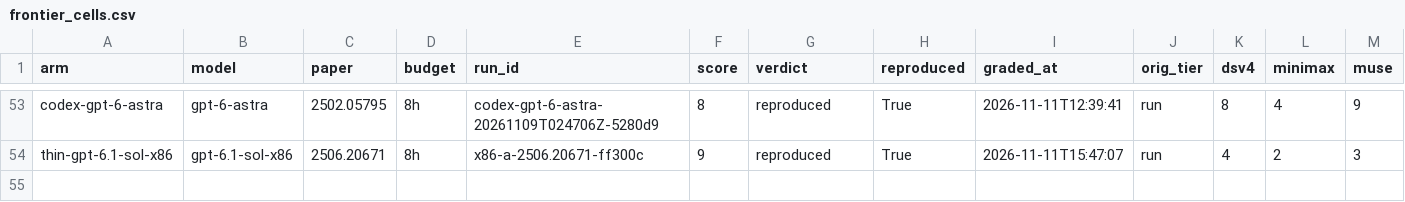
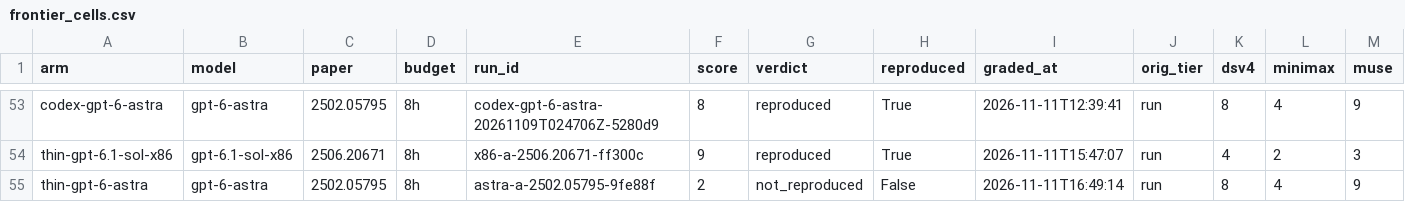
Before and after one commit to mithils3/reprocli, a CSV file: rebuttal/results/databook/frontier_cells.csv, drawn as a sheet; only a part is shown, gaps mark what is left out; rows hold the shown columns only; the diff names each change by its address in the sheet, - before the commit and + after, or states it on an @@ line.

```diff
--- a/rebuttal/results/databook/frontier_cells.csv
+++ b/rebuttal/results/databook/frontier_cells.csv
+row 55: thin-gpt-6-astra | gpt-6-astra | 2502.05795 | 8h | astra-a-2502.05795-9fe88f | 2 | not_reproduced | False | 2026-11-11T16:49:14 | run | 8 | 4 | 9
```
Also changed, not shown: rebuttal/results/frontier/failure_modes.csv, 10 other files.
